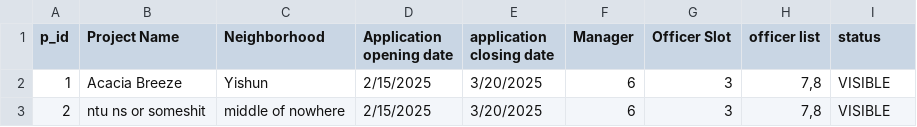
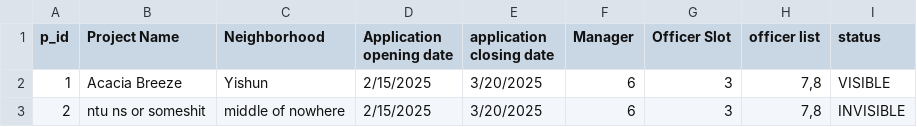
Before and after one commit to ngzhiwei517/SC2002-SCE2-Group-5, a CSV file: btoSystem/data/ProjectList.csv, drawn as a sheet.

Commit message:
many many changes, system change from data being retrieved inside controlelr to retrieved from object itself, but data saving and reading still within controller, treat controller as fallback. TODO: change all the data extraction from controller to from object itself.

```diff
--- a/btoSystem/data/ProjectList.csv
+++ b/btoSystem/data/ProjectList.csv
@@ -2,2 +2,2 @@ p_id,Project Name,Neighborhood,Application opening date,application closing date
 1,Acacia Breeze,Yishun,2/15/2025,3/20/2025,6,3,"7,8",VISIBLE
-2,ntu ns or someshit,middle of nowhere,2/15/2025,3/20/2025,6,3,"7,8",VISIBLE
+2,ntu ns or someshit,middle of nowhere,2/15/2025,3/20/2025,6,3,"7,8",INVISIBLE
```
Also changed, not shown: out/production/btoSystem/ProjectList.csv, 29 other files.
